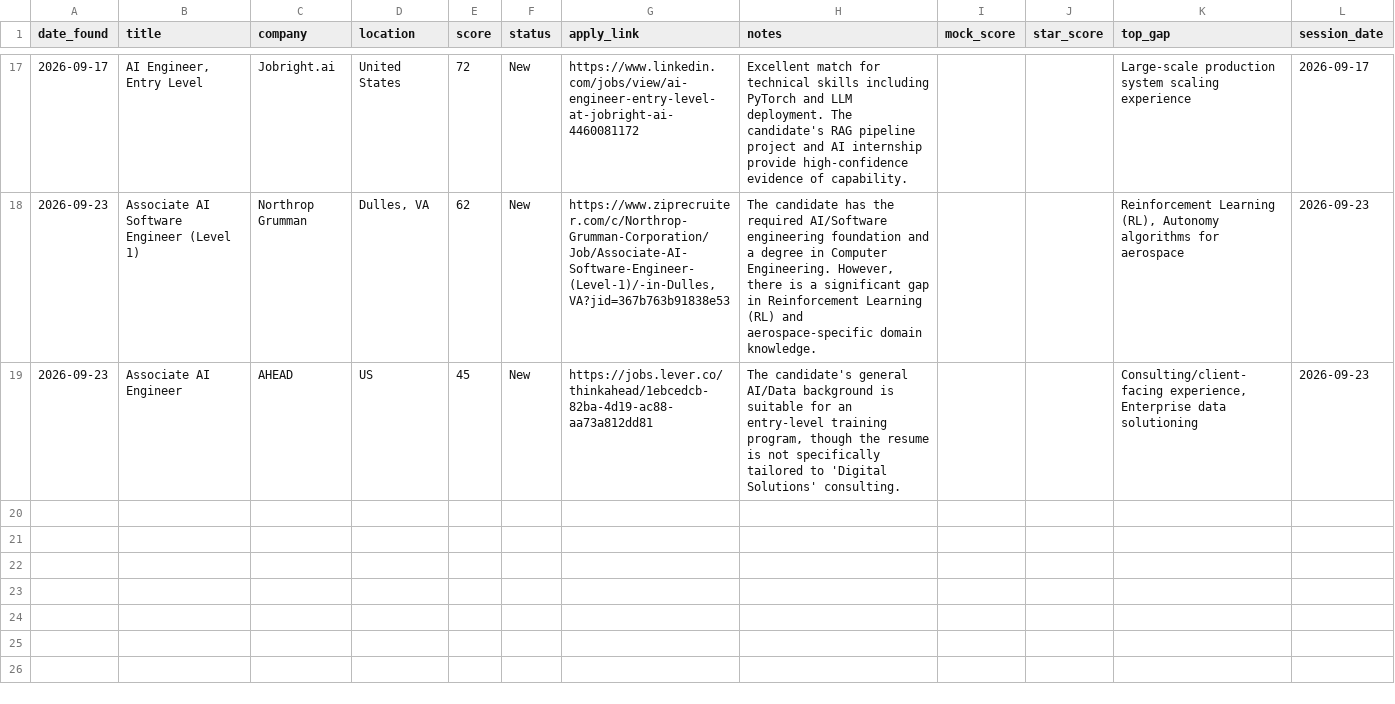
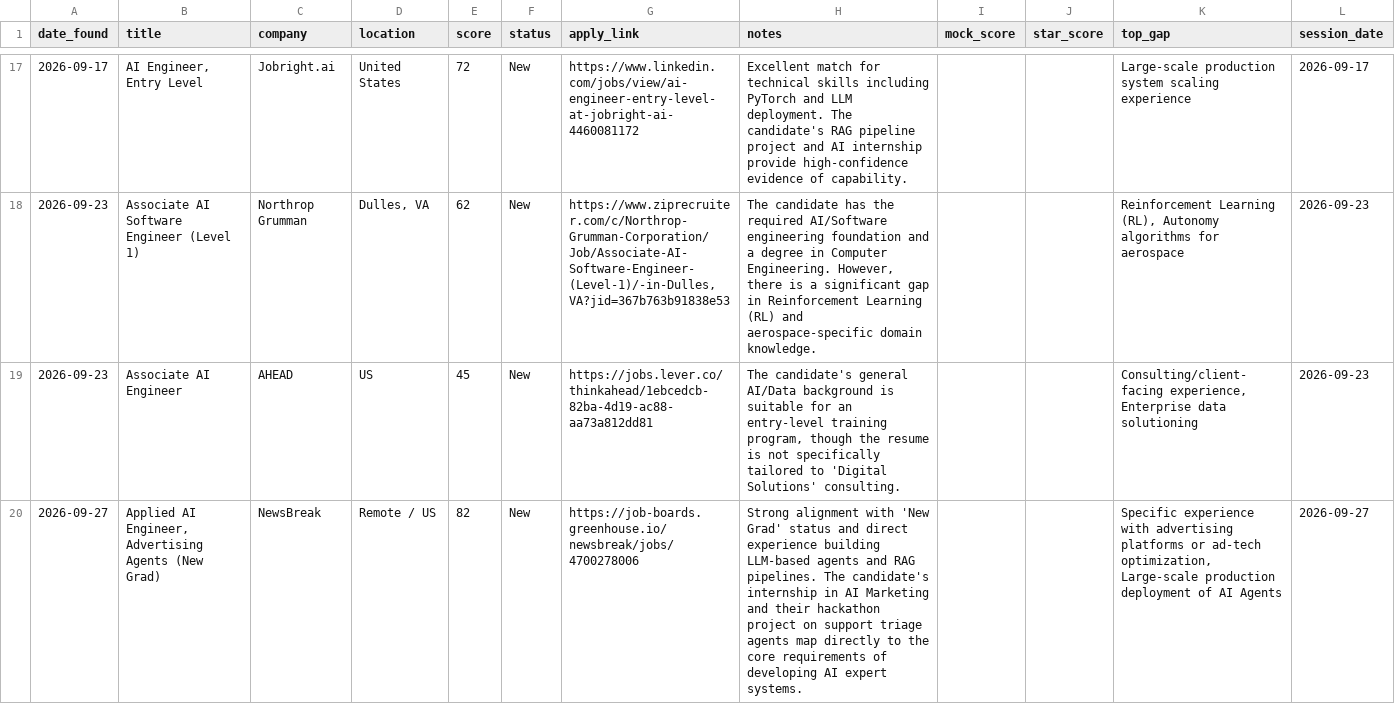
Before and after one commit to muraliikrishnant/EntryWay-AI, a CSV file: site/data/jobs_ai_engineer.csv, drawn as a sheet; only a part is shown, gaps mark what is left out; the diff names each change by its address in the sheet, - before the commit and + after, or states it on an @@ line.

```diff
--- a/site/data/jobs_ai_engineer.csv
+++ b/site/data/jobs_ai_engineer.csv
+row 20: 2026-09-27 | Applied AI Engineer, Advertising Agents (New Grad) | NewsBreak | Remote / US | 82 | New | https://job-boards.greenhouse.io/newsbreak/jobs/4700278006 | Strong alignment with 'New Grad' status and direct experience building LLM-based agents and RAG pipelines. The candidate's internship in AI Marketing and their hackathon project on support triage agents map directly to the core requirements of developing AI expert systems. |  |  | Specific experience with advertising platforms or ad-tech optimization, Large-scale production deployment of AI Agents | 2026-09-27
```
